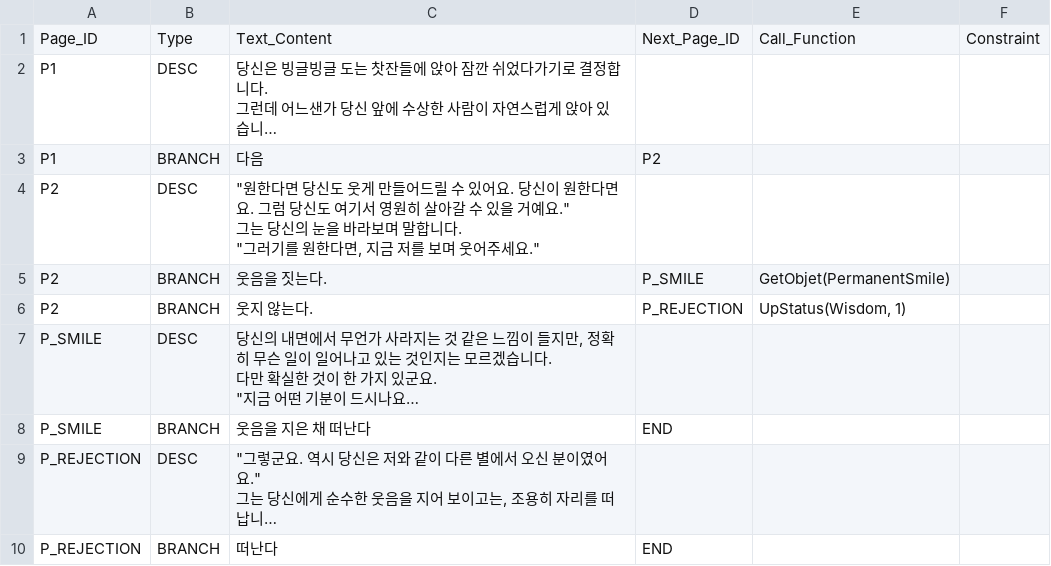
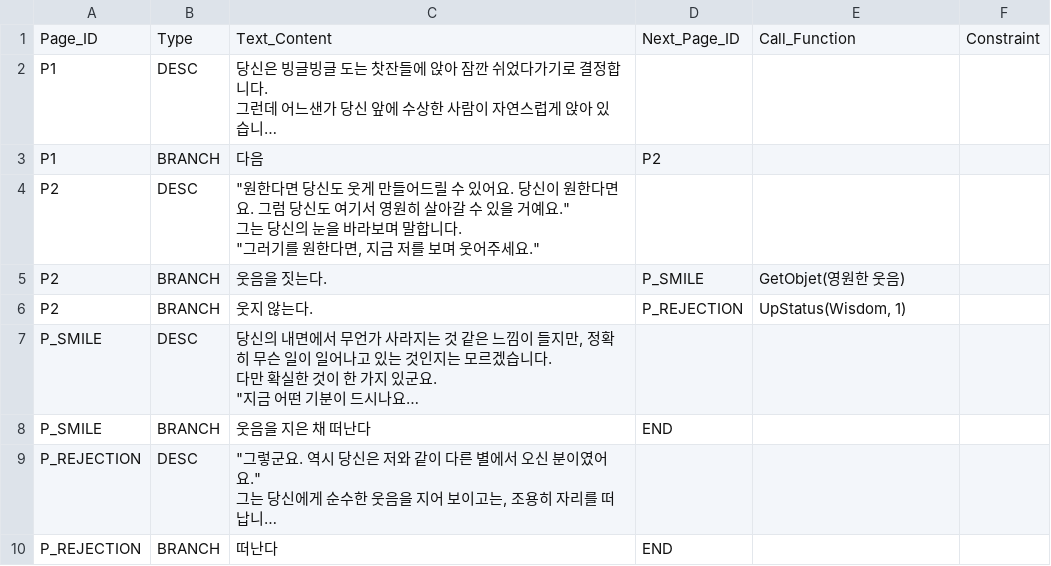
Before and after one commit to SYlareneg/DreamTrain, a CSV file: Assets/Resources/Encounters/Tea_Time.csv, drawn as a sheet; long unchanged cells end in ….

```diff
--- a/Assets/Resources/Encounters/Tea_Time.csv
+++ b/Assets/Resources/Encounters/Tea_Time.csv
@@ -18,3 +18,3 @@ P2,DESC,"""원한다면 당신도 웃게 만들어드릴 수 있어요. 당신
 ",,,
-P2,BRANCH,웃음을 짓는다. ,P_SMILE,GetObjet(PermanentSmile),
+P2,BRANCH,웃음을 짓는다. ,P_SMILE,GetObjet(영원한 웃음),
 P2,BRANCH,웃지 않는다. ,P_REJECTION,"UpStatus(Wisdom, 1)",
```
Also changed, not shown: Assets/Resources/Encounters/Bat_Attack.csv, Assets/Resources/Encounters/Flower_Attack.csv, 6 other files.
